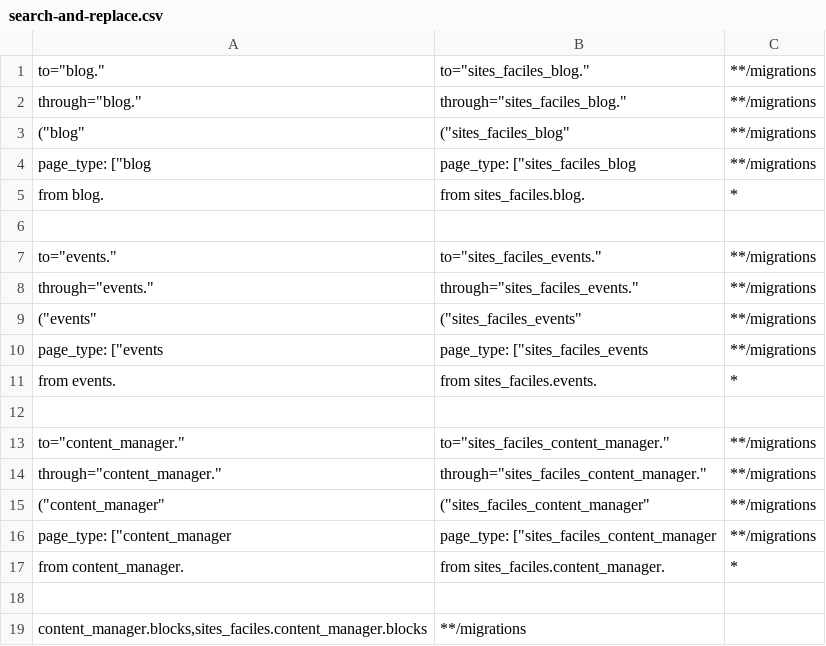
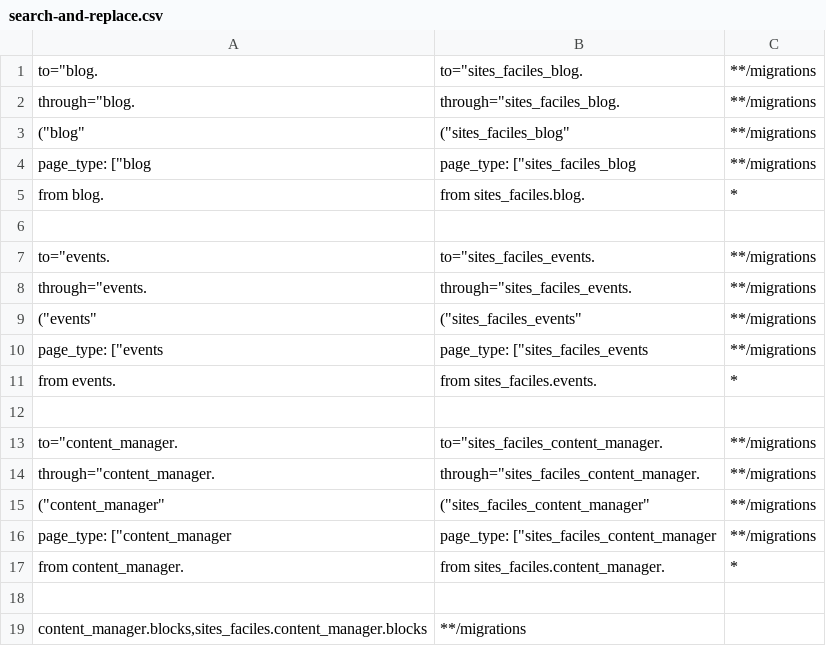
Before and after one commit to numerique-gouv/sites-faciles, a CSV file: search-and-replace.csv, drawn as a sheet.

```diff
--- a/search-and-replace.csv
+++ b/search-and-replace.csv
@@ -1,3 +1,3 @@
-to="blog.",to="sites_faciles_blog.",**/migrations
-through="blog.",through="sites_faciles_blog.",**/migrations
+to="blog.,to="sites_faciles_blog.,**/migrations
+through="blog.,through="sites_faciles_blog.,**/migrations
 ("blog",("sites_faciles_blog",**/migrations
@@ -6,4 +6,4 @@ from blog.,from sites_faciles.blog.,*
 
-to="events.",to="sites_faciles_events.",**/migrations
-through="events.",through="sites_faciles_events.",**/migrations
+to="events.,to="sites_faciles_events.,**/migrations
+through="events.,through="sites_faciles_events.,**/migrations
 ("events",("sites_faciles_events",**/migrations
@@ -12,4 +12,4 @@ from events.,from sites_faciles.events.,*
 
-to="content_manager.",to="sites_faciles_content_manager.",**/migrations
-through="content_manager.",through="sites_faciles_content_manager.",**/migrations
+to="content_manager.,to="sites_faciles_content_manager.,**/migrations
+through="content_manager.,through="sites_faciles_content_manager.,**/migrations
 ("content_manager",("sites_faciles_content_manager",**/migrations
```
Also changed, not shown: 1 other file.
